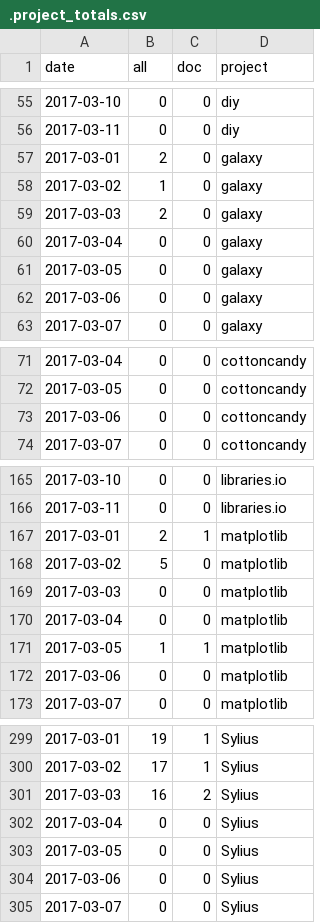
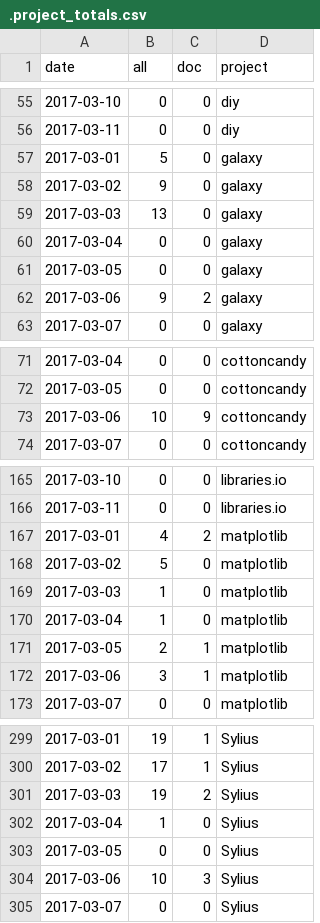
Before and after one commit to docathon/docathon, a CSV file: src/watchtower/.project_totals.csv, drawn as a sheet; only a part is shown, gaps mark what is left out; the diff covers the shown part only.

```diff
--- a/src/watchtower/.project_totals.csv
+++ b/src/watchtower/.project_totals.csv
@@ -56,8 +56,8 @@ date,all,doc,project
 2017-03-11,0,0,diy
-2017-03-01,2,0,galaxy
-2017-03-02,1,0,galaxy
-2017-03-03,2,0,galaxy
+2017-03-01,5,0,galaxy
+2017-03-02,9,0,galaxy
+2017-03-03,13,0,galaxy
 2017-03-04,0,0,galaxy
 2017-03-05,0,0,galaxy
-2017-03-06,0,0,galaxy
+2017-03-06,9,2,galaxy
 2017-03-07,0,0,galaxy
@@ -72,3 +72,3 @@ date,all,doc,project
 2017-03-05,0,0,cottoncandy
-2017-03-06,0,0,cottoncandy
+2017-03-06,10,9,cottoncandy
 2017-03-07,0,0,cottoncandy
@@ -166,8 +166,8 @@ date,all,doc,project
 2017-03-11,0,0,libraries.io
-2017-03-01,2,1,matplotlib
+2017-03-01,4,2,matplotlib
 2017-03-02,5,0,matplotlib
-2017-03-03,0,0,matplotlib
-2017-03-04,0,0,matplotlib
-2017-03-05,1,1,matplotlib
-2017-03-06,0,0,matplotlib
+2017-03-03,1,0,matplotlib
+2017-03-04,1,0,matplotlib
+2017-03-05,2,1,matplotlib
+2017-03-06,3,1,matplotlib
 2017-03-07,0,0,matplotlib
@@ -300,6 +300,6 @@ date,all,doc,project
 2017-03-02,17,1,Sylius
-2017-03-03,16,2,Sylius
-2017-03-04,0,0,Sylius
+2017-03-03,19,2,Sylius
+2017-03-04,1,0,Sylius
 2017-03-05,0,0,Sylius
-2017-03-06,0,0,Sylius
+2017-03-06,10,3,Sylius
 2017-03-07,0,0,Sylius
```
Also changed, not shown: 13 edited cells elsewhere in this file, src/watchtower/.project_info.csv, src/watchtower/.user_totals.csv, 2 other files.
